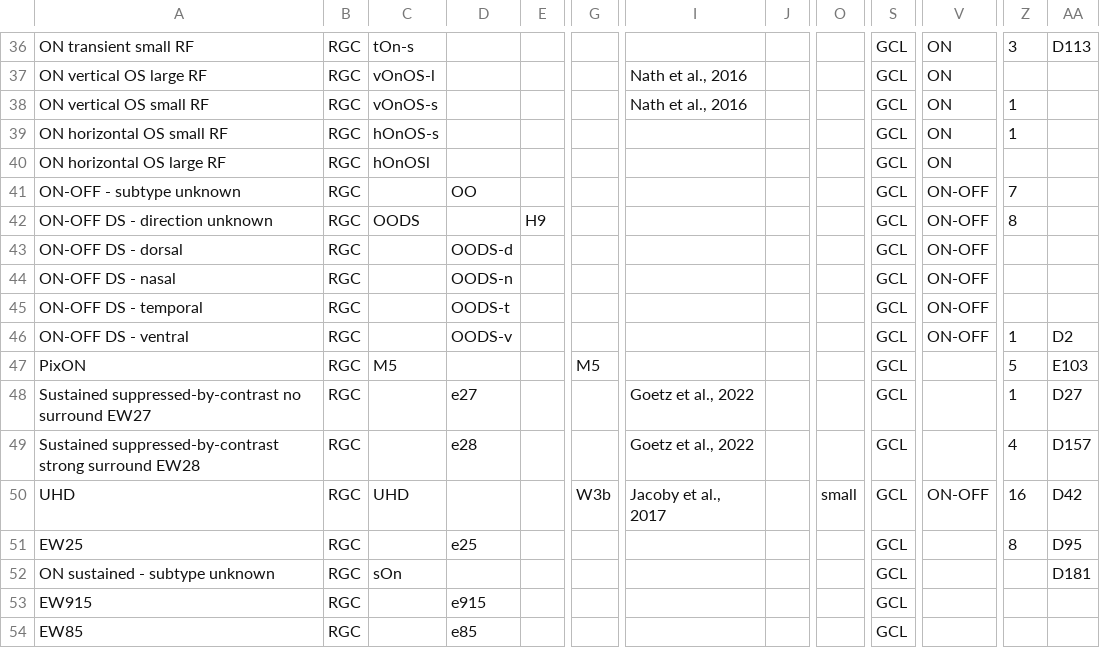
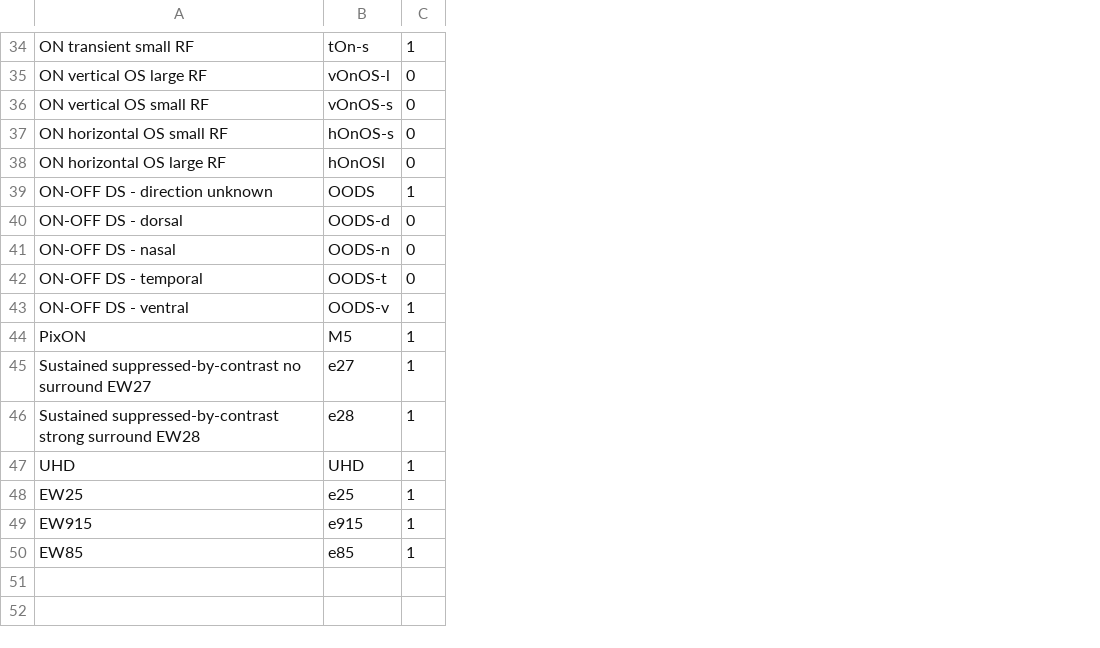
Before and after one commit to eyewire2/eyewire2-figures, a CSV file: notebooks/RGC types for Figure.csv, drawn as a sheet; only a part is shown, gaps mark what is left out; removed rows and columns are numbered as before the commit, all else as after; rows hold the shown columns only; the diff covers the shown part only; the diff names each change by its address in the sheet, - before the commit and + after, or states it on an @@ line.

```diff
--- a/notebooks/RGC types for Figure.csv
+++ b/notebooks/RGC types for Figure.csv
-column B, rows 36-40: all RGC; rows 42-51: all RGC; rows 53-54: RGC | RGC
-column D, rows 43-51: OODS-d | OODS-n | OODS-t | OODS-v |  | e27 | e28 |  | e25; rows 53-54: e915 | e85
-column E, row 42: H9
+column C, rows 34-50: 1 | 0 | 0 | 0 | 0 | 1 | 0 | 0 | 0 | 1 | 1 | 1 | 1 | 1 | 1 | 1 | 1
-column G, rows 47-50: M5 |  |  | W3b
-column I, rows 37-38: Nath et al., 2016 | Nath et al., 2016; rows 48-50: Goetz et al., 2022 | Goetz et al., 2022 | Jacoby et al., 2017
-column J, empty
-column O, row 50: small
-column S, rows 36-40: all GCL; rows 42-51: all GCL; rows 53-54: GCL | GCL
-column V, rows 36-40: all ON; rows 42-50: ON-OFF | ON-OFF | ON-OFF | ON-OFF | ON-OFF |  |  |  | ON-OFF
-column Z, rows 36-39: 3 |  | 1 | 1; rows 42-51: 8 |  |  |  | 1 | 5 | 1 | 4 | 16 | 8
-column AA, row 36: D113; rows 46-51: D2 | E103 | D27 | D157 | D42 | D95
-row 41: ON-OFF - subtype unknown | RGC |  | OO |  |  |  |  |  | GCL | ON-OFF | 7
-B40: (empty)
+B40: OODS-d
-B41: (empty)
+B41: OODS-n
-B42: (empty)
+B42: OODS-t
-B43: (empty)
+B43: OODS-v
-B45: (empty)
+B45: e27
-B46: (empty)
+B46: e28
-B48: (empty)
+B48: e25
-row 52: ON sustained - subtype unknown | RGC | sOn |  |  |  |  |  |  | GCL |  |  | D181
-B49: (empty)
+B49: e915
-B50: (empty)
+B50: e85
```
Also changed, not shown: 1 added row, 3 removed rows, 13 removed columns and 8 edited cells elsewhere in this file, 55 other files.
